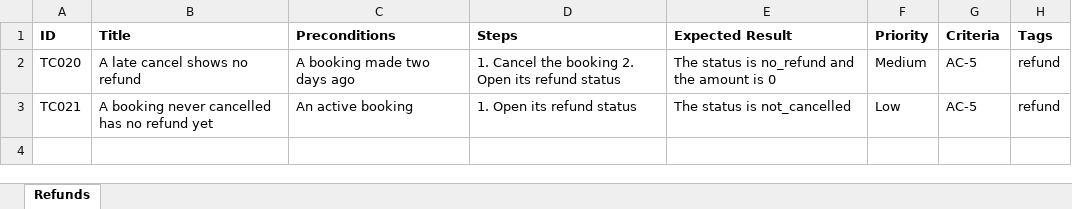
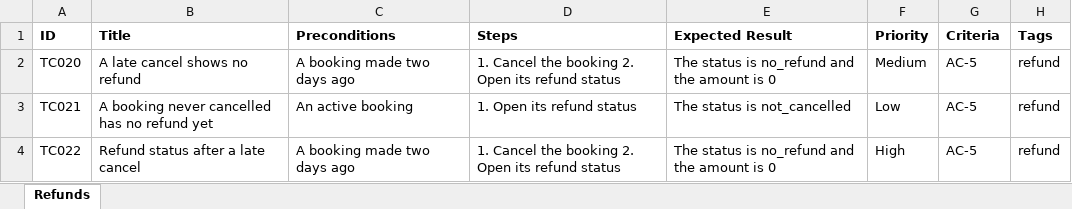
Before and after one commit to rahulsharma-qe/api-qa-agent, an Excel workbook: examples/bookings-team/existing/manual_cases.xlsx, sheet Refunds, drawn as a sheet; values as stored, in another font and other column widths than the file's, no borders; the diff names each change by its address in the sheet, - before the commit and + after, or states it on an @@ line.

```diff
--- a/examples/bookings-team/existing/manual_cases.xlsx (sheet Refunds)
+++ b/examples/bookings-team/existing/manual_cases.xlsx (sheet Refunds)
+row 4: TC022 | Refund status after a late cancel | A booking made two days ago | 1. Cancel the booking 2. Open its refund status | The status is no_refund and the amount is 0 | High | AC-5 | refund
```
Also changed, not shown: examples/bookings-team/review/cases.xlsx, 4 other files.
